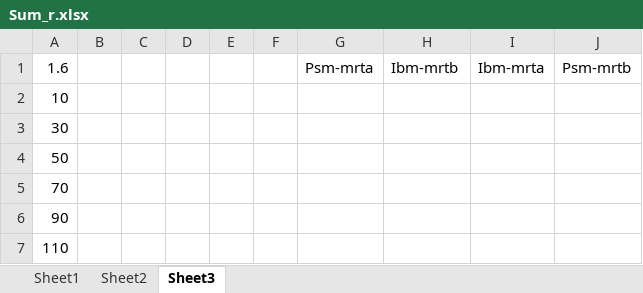
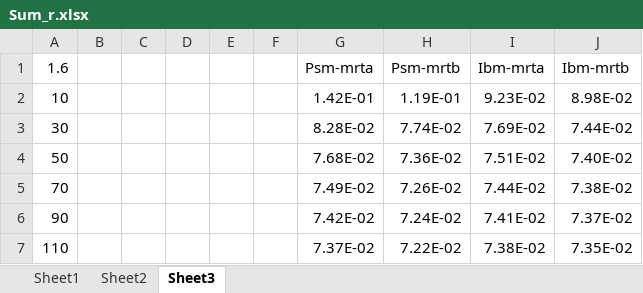
Before and after one commit to hhucyl/permeable_bed, an Excel workbook: Result/Sc/Sum_r.xlsx, sheet Sheet3, drawn as a sheet; values as stored, in another font and other column widths than the file's, no borders; the diff names each change by its address in the sheet, - before the commit and + after, or states it on an @@ line.

```diff
--- a/Result/Sc/Sum_r.xlsx (sheet Sheet3)
+++ b/Result/Sc/Sum_r.xlsx (sheet Sheet3)
-H1: Ibm-mrtb
+H1: Psm-mrtb
-J1: Psm-mrtb
+J1: Ibm-mrtb
-G2 (Psm-mrta): (empty)
+G2 (Psm-mrta): 1.42E-01
-H2 (Psm-mrtb): (empty)
+H2 (Psm-mrtb): 1.19E-01
-I2 (Ibm-mrta): (empty)
+I2 (Ibm-mrta): 9.23E-02
-J2 (Ibm-mrtb): (empty)
+J2 (Ibm-mrtb): 8.98E-02
-G3 (Psm-mrta): (empty)
+G3 (Psm-mrta): 8.28E-02
-H3 (Psm-mrtb): (empty)
+H3 (Psm-mrtb): 7.74E-02
-I3 (Ibm-mrta): (empty)
+I3 (Ibm-mrta): 7.69E-02
-J3 (Ibm-mrtb): (empty)
+J3 (Ibm-mrtb): 7.44E-02
-G4 (Psm-mrta): (empty)
+G4 (Psm-mrta): 7.68E-02
-H4 (Psm-mrtb): (empty)
+H4 (Psm-mrtb): 7.36E-02
-I4 (Ibm-mrta): (empty)
+I4 (Ibm-mrta): 7.51E-02
-J4 (Ibm-mrtb): (empty)
+J4 (Ibm-mrtb): 7.40E-02
-G5 (Psm-mrta): (empty)
+G5 (Psm-mrta): 7.49E-02
-H5 (Psm-mrtb): (empty)
+H5 (Psm-mrtb): 7.26E-02
-I5 (Ibm-mrta): (empty)
+I5 (Ibm-mrta): 7.44E-02
-J5 (Ibm-mrtb): (empty)
+J5 (Ibm-mrtb): 7.38E-02
-G6 (Psm-mrta): (empty)
+G6 (Psm-mrta): 7.42E-02
-H6 (Psm-mrtb): (empty)
+H6 (Psm-mrtb): 7.24E-02
-I6 (Ibm-mrta): (empty)
+I6 (Ibm-mrta): 7.41E-02
-J6 (Ibm-mrtb): (empty)
+J6 (Ibm-mrtb): 7.37E-02
-G7 (Psm-mrta): (empty)
+G7 (Psm-mrta): 7.37E-02
-H7 (Psm-mrtb): (empty)
+H7 (Psm-mrtb): 7.22E-02
-I7 (Ibm-mrta): (empty)
+I7 (Ibm-mrta): 7.38E-02
-J7 (Ibm-mrtb): (empty)
+J7 (Ibm-mrtb): 7.35E-02
```
Also changed, not shown: sheet Sheet2, Result/Sc/Sum.xlsx, 28 other files.
